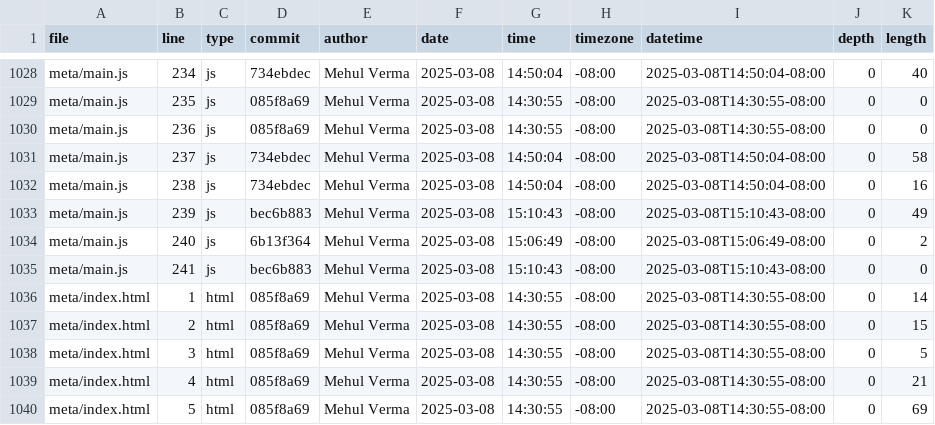
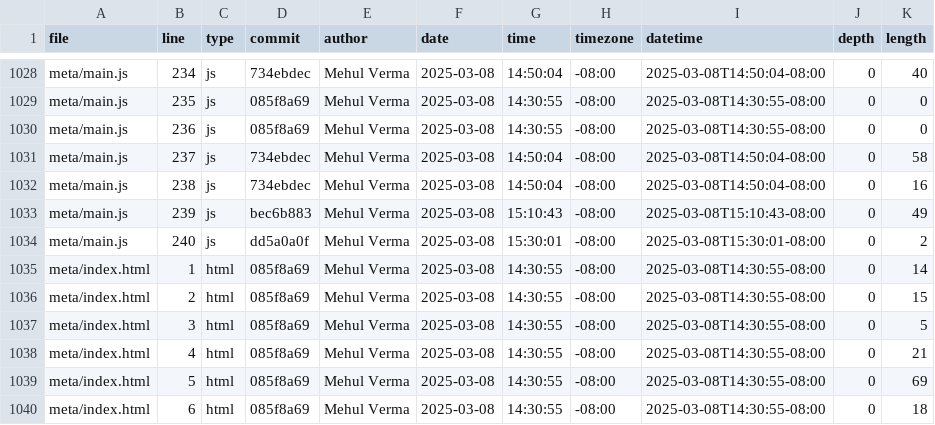
Before and after one commit to mehul422/Lab-1-Portfolio, a CSV file: meta/loc.csv, drawn as a sheet; only a part is shown, gaps mark what is left out; the shorter side is filled out with more unchanged rows.

```diff
--- a/meta/loc.csv
+++ b/meta/loc.csv
@@ -1033,4 +1033,3 @@ meta/main.js,238,js,734ebdec,Mehul Verma,2025-03-08,14:50:04,-08:00,2025-03-08T1
 meta/main.js,239,js,bec6b883,Mehul Verma,2025-03-08,15:10:43,-08:00,2025-03-08T15:10:43-08:00,0,49
-meta/main.js,240,js,6b13f364,Mehul Verma,2025-03-08,15:06:49,-08:00,2025-03-08T15:06:49-08:00,0,2
-meta/main.js,241,js,bec6b883,Mehul Verma,2025-03-08,15:10:43,-08:00,2025-03-08T15:10:43-08:00,0,0
+meta/main.js,240,js,dd5a0a0f,Mehul Verma,2025-03-08,15:30:01,-08:00,2025-03-08T15:30:01-08:00,0,2
 meta/index.html,1,html,085f8a69,Mehul Verma,2025-03-08,14:30:55,-08:00,2025-03-08T14:30:55-08:00,0,14
```
